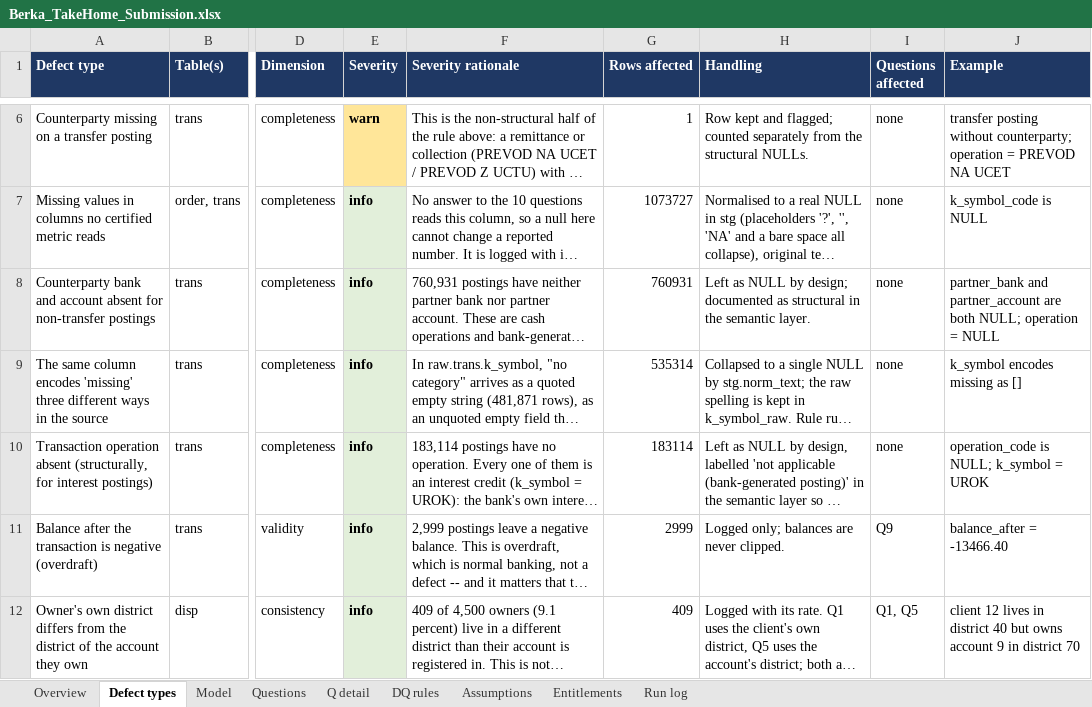
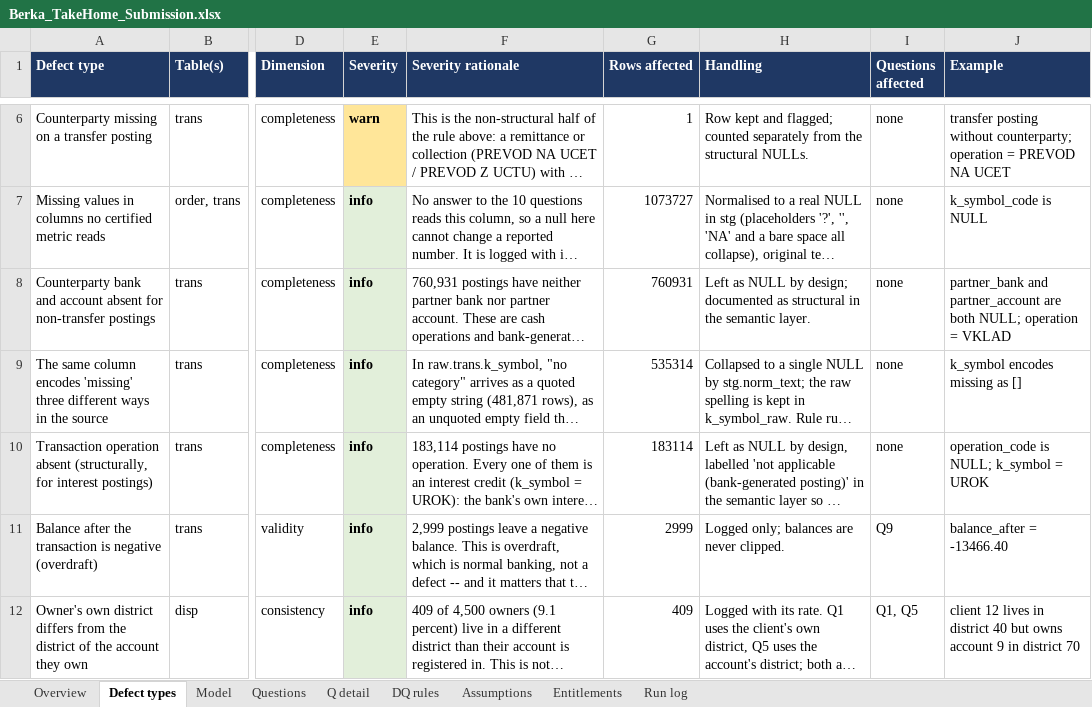
Before and after one commit to robindebruyne1234/Loan-valid-DQ, an Excel workbook: deliverables/Berka_TakeHome_Submission.xlsx, sheet Defect types, drawn as a sheet; only a part is shown, gaps mark what is left out; long unchanged cells end in …; values as stored, in another font and other column widths than the file's, no borders; the diff names each change by its address in the sheet, - before the commit and + after, or states it on an @@ line.

```diff
--- a/deliverables/Berka_TakeHome_Submission.xlsx (sheet Defect types)
+++ b/deliverables/Berka_TakeHome_Submission.xlsx (sheet Defect types)
-J8 (Example): …operation = NULL
+J8 (Example): …operation = VKLAD
```
Also changed, not shown: sheet Q detail, sheet Run log, sheet Questions, sheet Overview, 29 other files.
